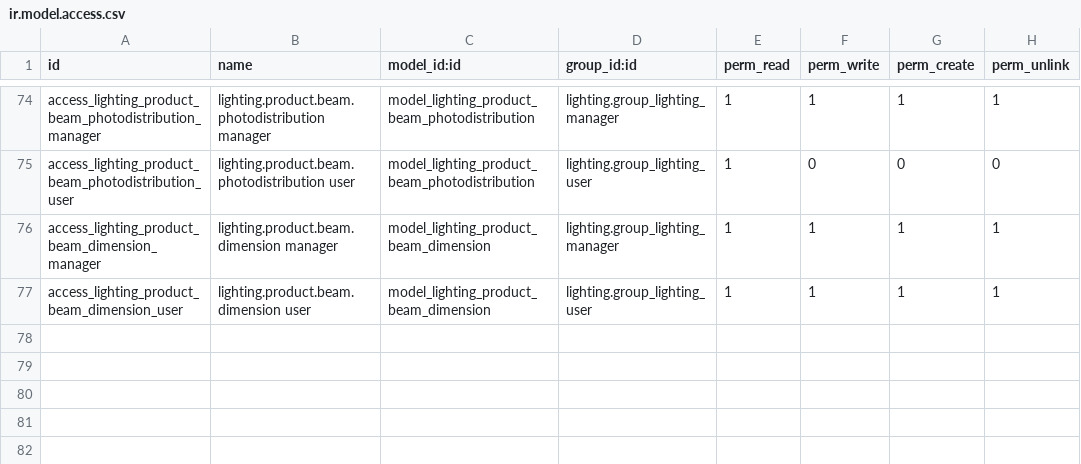
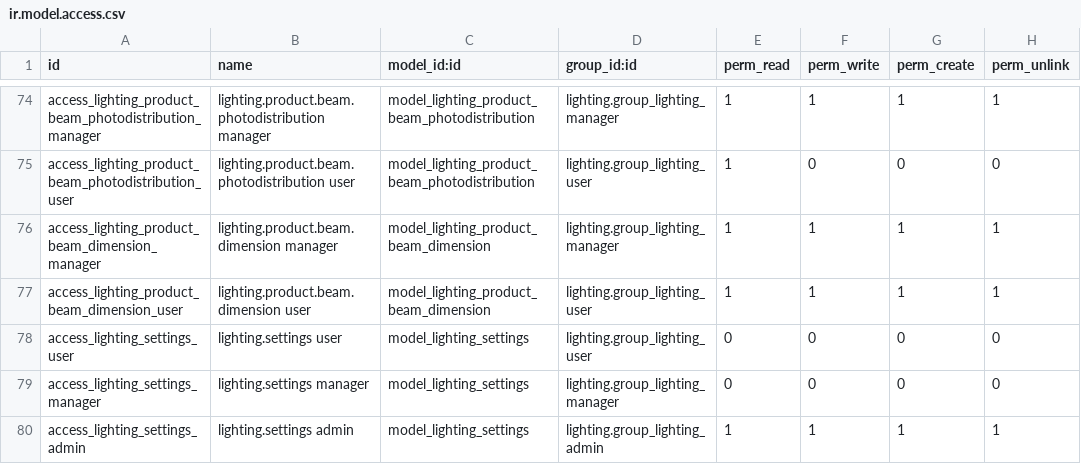
Before and after one commit to nuobit/lighting-vertical, a CSV file: lighting/security/ir.model.access.csv, drawn as a sheet; only a part is shown, gaps mark what is left out; the diff names each change by its address in the sheet, - before the commit and + after, or states it on an @@ line.

Commit message:
[IMP] lighting: getting data from external source

```diff
--- a/lighting/security/ir.model.access.csv
+++ b/lighting/security/ir.model.access.csv
+row 78: access_lighting_settings_user | lighting.settings user | model_lighting_settings | lighting.group_lighting_user | 0 | 0 | 0 | 0
+row 79: access_lighting_settings_manager | lighting.settings manager | model_lighting_settings | lighting.group_lighting_manager | 0 | 0 | 0 | 0
+row 80: access_lighting_settings_admin | lighting.settings admin | model_lighting_settings | lighting.group_lighting_admin | 1 | 1 | 1 | 1
```
Also changed, not shown: 2 other files.
